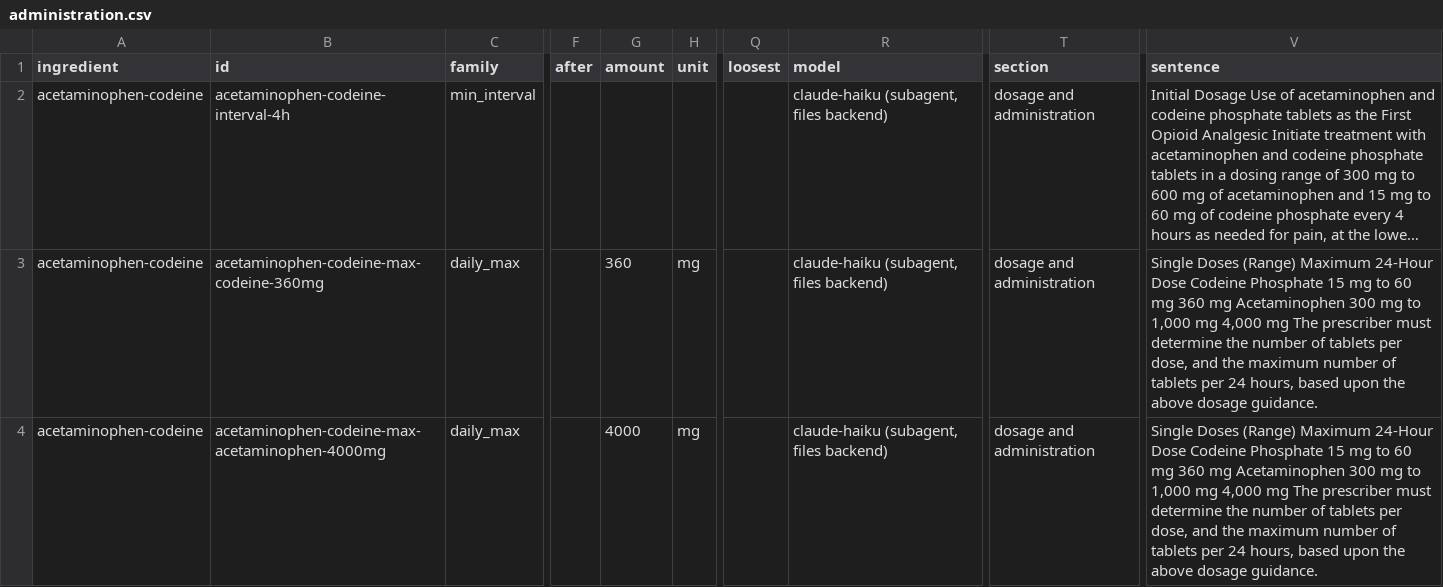
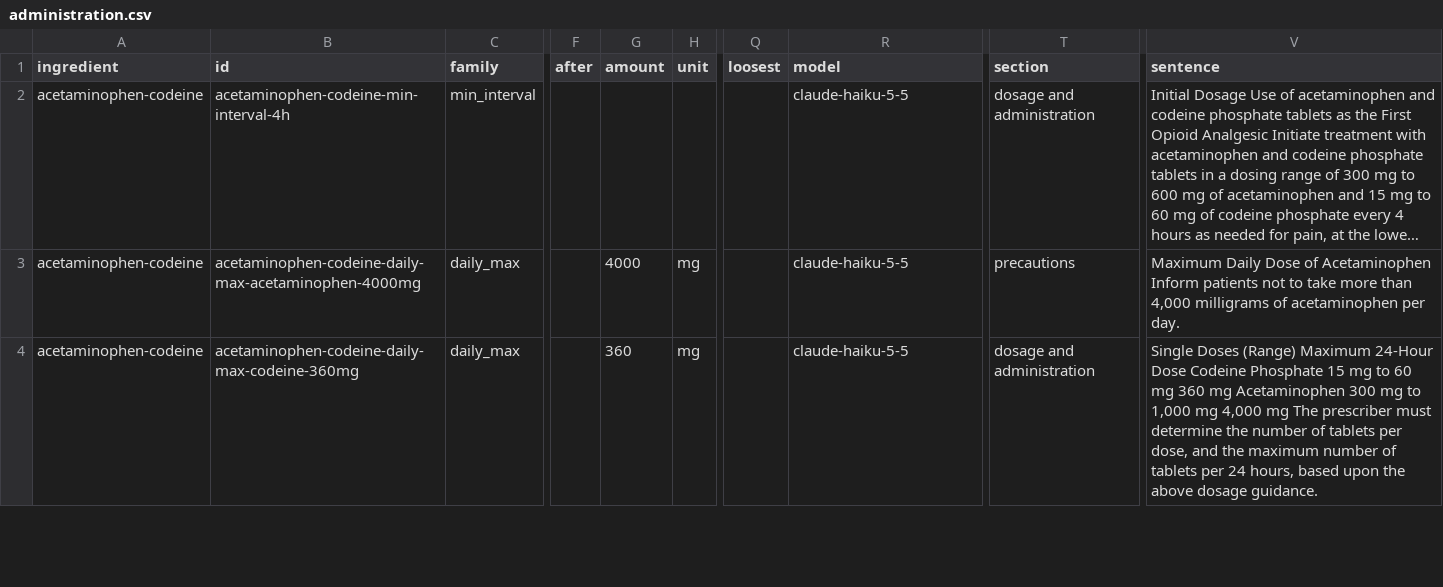
Before and after one commit to Akhatri98/hpton26-linnet, a CSV file: data/tables/administration.csv, drawn as a sheet; only a part is shown, gaps mark what is left out; long unchanged cells end in …; the diff covers the shown part only; the diff names each change by its address in the sheet, - before the commit and + after, or states it on an @@ line.

```diff
--- a/data/tables/administration.csv
+++ b/data/tables/administration.csv
-B2 (id): acetaminophen-codeine-interval-4h
+B2 (id): acetaminophen-codeine-min-interval-4h
-R2:R4 (model): claude-haiku (subagent, files backend)
+R2:R4 (model): claude-haiku-5-5
-B3 (id): acetaminophen-codeine-max-codeine-360mg
+B3 (id): acetaminophen-codeine-daily-max-acetaminophen-4000mg
-G3 (amount): 360
+G3 (amount): 4000
-T3 (section): dosage and administration
+T3 (section): precautions
-V3 (sentence): Single Doses (Range) Maximum 24-Hour Dose Codeine Phosphate 15 mg to 60 mg 360 mg Acetaminophen 300 mg to 1,000 mg 4,000 mg The prescriber must determine the number of tablets per dose, and the maximum number of tablets per 24 hours, based upon the above dosage guidance.
+V3 (sentence): Maximum Daily Dose of Acetaminophen Inform patients not to take more than 4,000 milligrams of acetaminophen per day.
-B4 (id): acetaminophen-codeine-max-acetaminophen-4000mg
+B4 (id): acetaminophen-codeine-daily-max-codeine-360mg
-G4 (amount): 4000
+G4 (amount): 360
```
Also changed, not shown: 2 added rows and 15 edited cells elsewhere in this file, data/tables/limits.csv, data/tables/memberships.csv, 47 other files.
